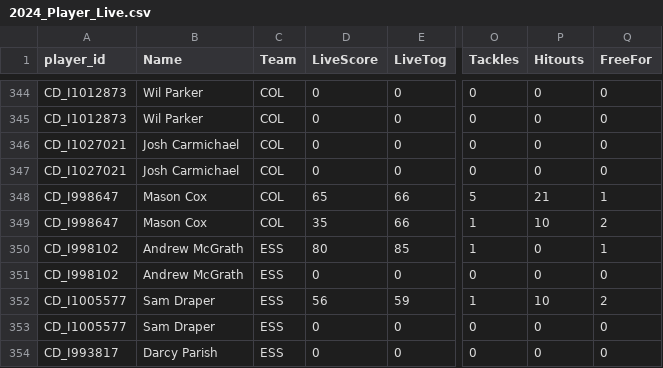
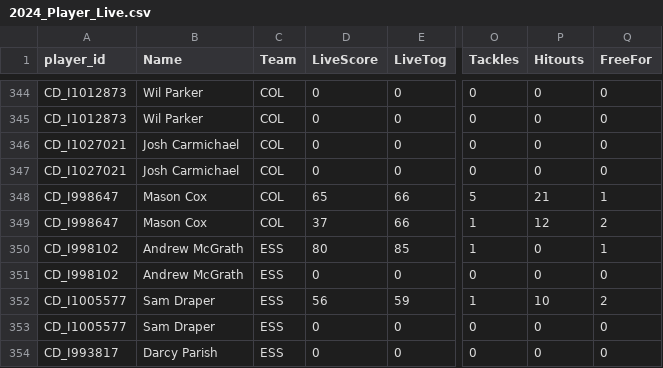
Before and after one commit to cigamsarierom/data-2024_RETLOB, a CSV file: 2024_Player_Live.csv, drawn as a sheet; only a part is shown, gaps mark what is left out; the diff covers the shown part only; the diff names each change by its address in the sheet, - before the commit and + after, or states it on an @@ line.

```diff
--- a/2024_Player_Live.csv
+++ b/2024_Player_Live.csv
-D349 (LiveScore): 35
+D349 (LiveScore): 37
-P349 (Hitouts): 10
+P349 (Hitouts): 12
```
Also changed, not shown: 29 edited cells elsewhere in this file.
